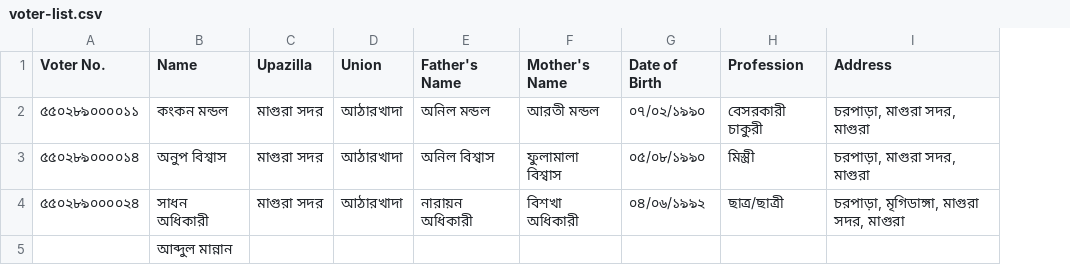
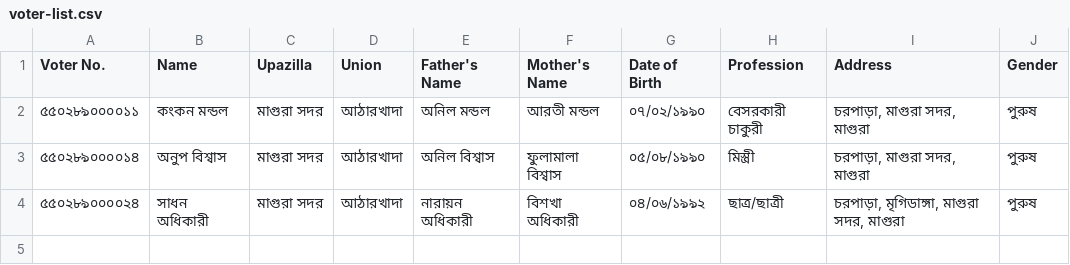
Before and after one commit to TahmidFarzan/voter-search-form, a CSV file: public/upload/voter-list.csv, drawn as a sheet; removed rows and columns are numbered as before the commit, all else as after; the diff names each change by its address in the sheet, - before the commit and + after, or states it on an @@ line.

Commit message:
Update for CSV

```diff
--- a/public/upload/voter-list.csv
+++ b/public/upload/voter-list.csv
+column J (Gender), rows 2-4: all পুরুষ
-row 5:  | আব্দুল মান্নান
```
